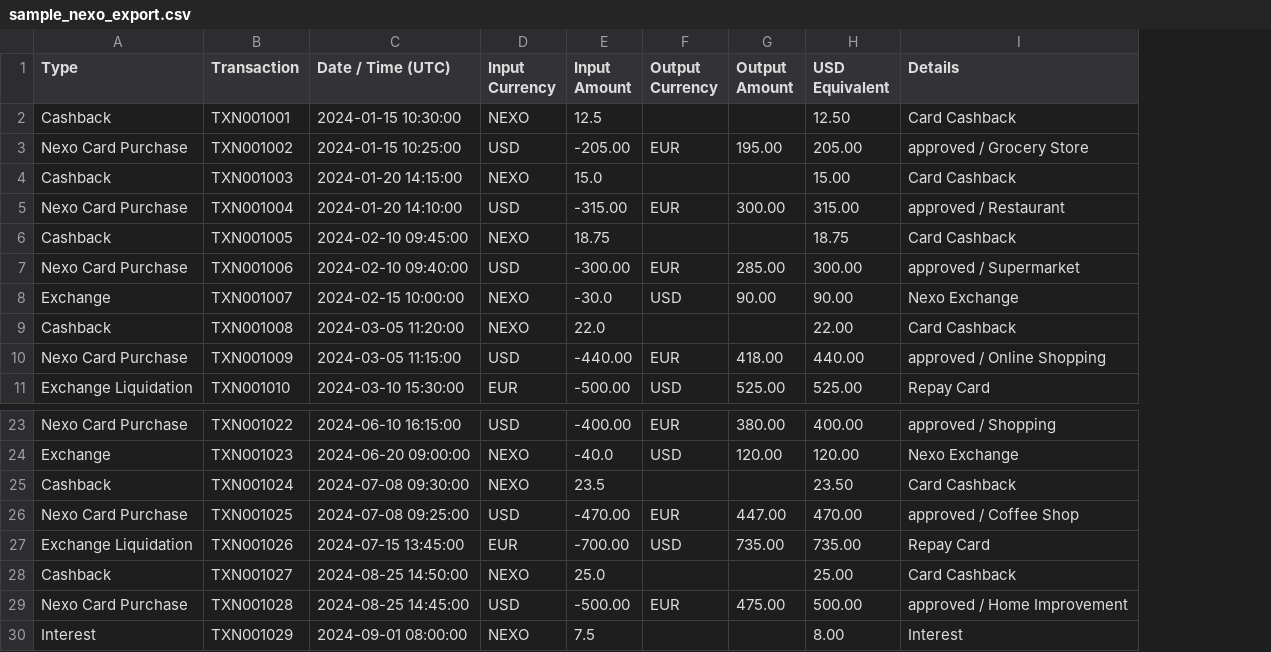
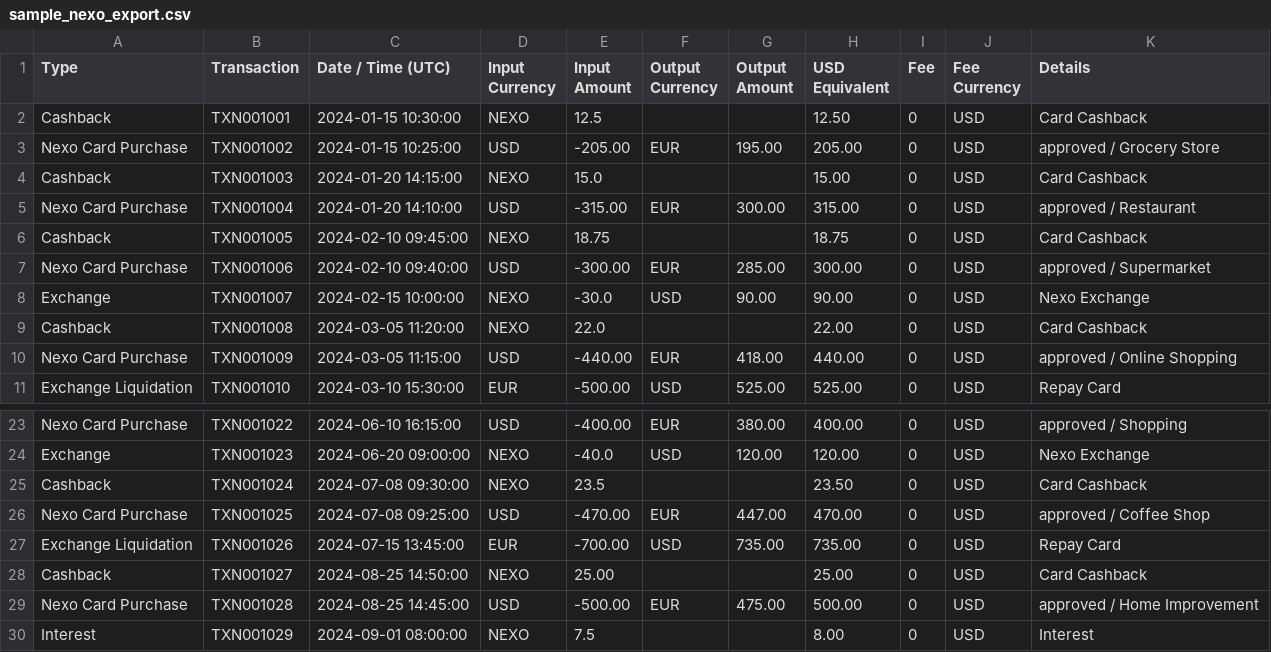
Before and after one commit to pexea12/nexo-tax, a CSV file: web/public/sample_nexo_export.csv, drawn as a sheet; only a part is shown, gaps mark what is left out; the diff names each change by its address in the sheet, - before the commit and + after, or states it on an @@ line.

```diff
--- a/web/public/sample_nexo_export.csv
+++ b/web/public/sample_nexo_export.csv
+column I (Fee), rows 2-11: all 0; rows 23-30: all 0
+column J (Fee Currency), rows 2-11: all USD; rows 23-30: all USD
-E28 (Input Amount): 25.0
+E28 (Input Amount): 25.00
```
Also changed, not shown: 2 other files.
